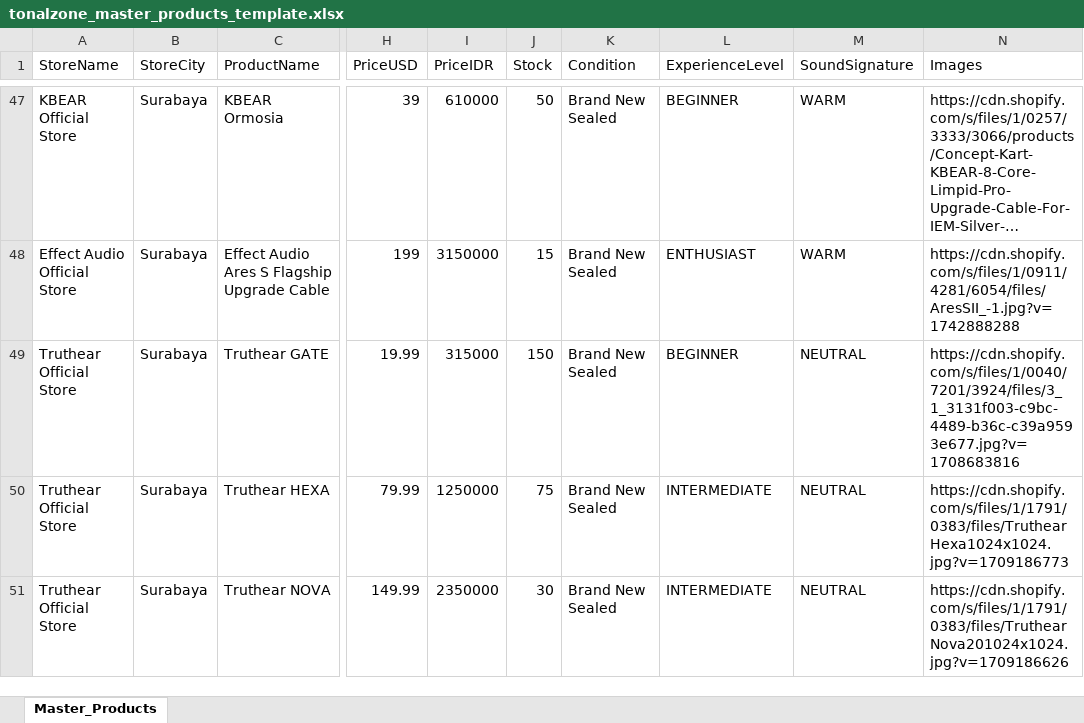
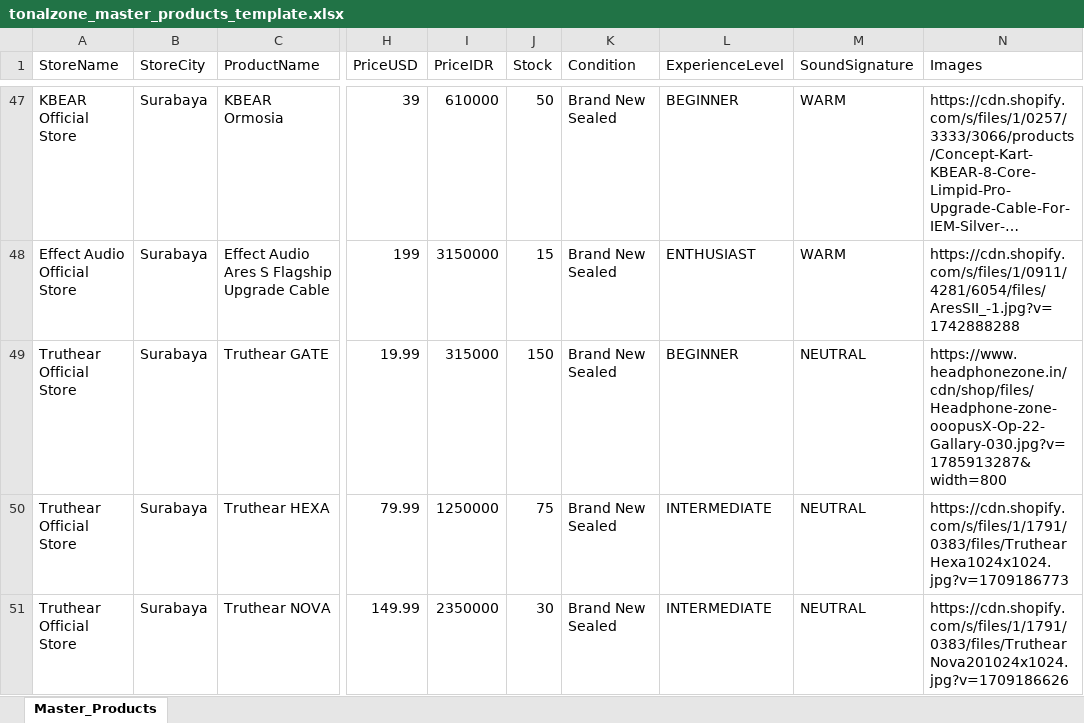
Before and after one commit to ValenSatya/Tonal-Zone-Marketplace-For-Audio-Gear, an Excel workbook: tonalzone_master_products_template.xlsx, sheet Master_Products, drawn as a sheet; only a part is shown, gaps mark what is left out; long unchanged cells end in …; values as stored, in another font and other column widths than the file's, no borders; the diff names each change by its address in the sheet, - before the commit and + after, or states it on an @@ line.

```diff
--- a/tonalzone_master_products_template.xlsx (sheet Master_Products)
+++ b/tonalzone_master_products_template.xlsx (sheet Master_Products)
-N49 (Images): https://cdn.shopify.com/s/files/1/0040/7201/3924/files/3_1_3131f003-c9bc-4489-b36c-c39a9593e677.jpg?v=1708683816
+N49 (Images): https://www.headphonezone.in/cdn/shop/files/Headphone-zone-ooopusX-Op-22-Gallary-030.jpg?v=1785913287&width=800
```
Also changed, not shown: 4 other files.
